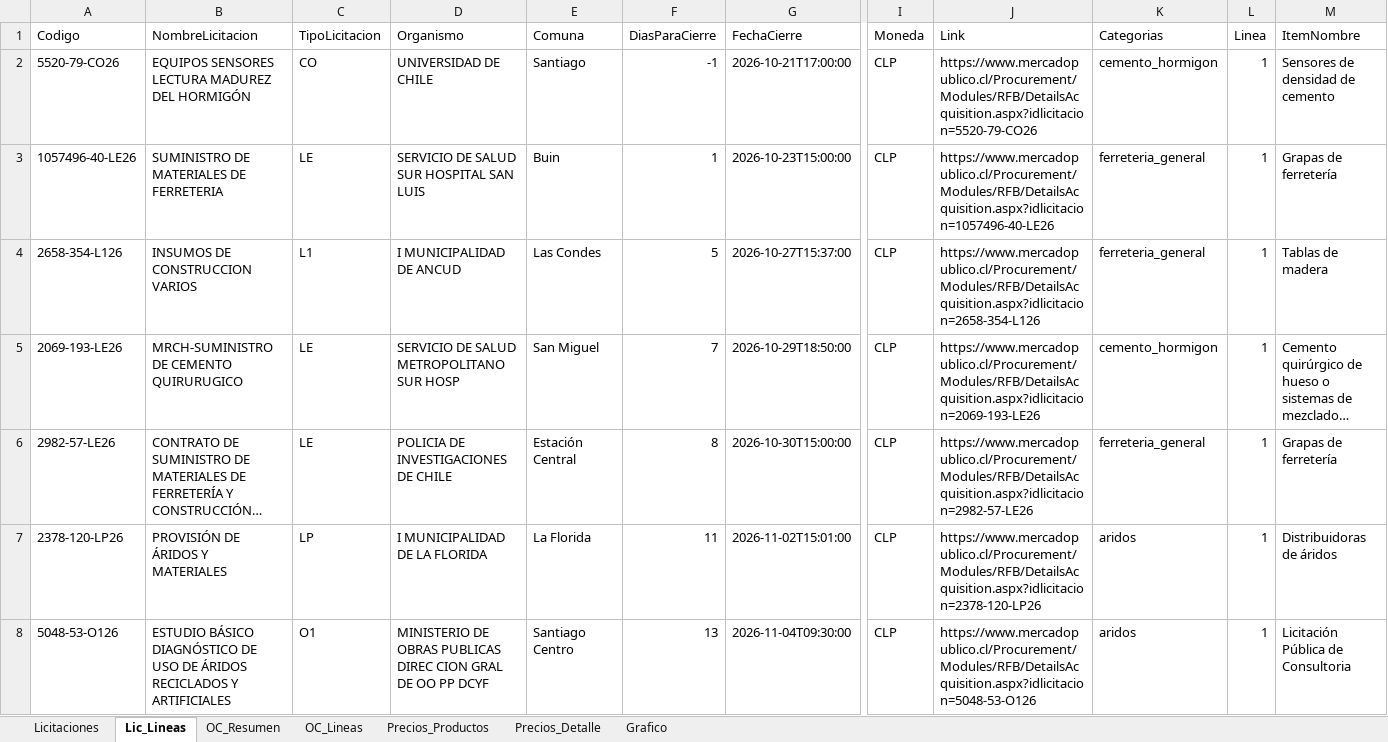
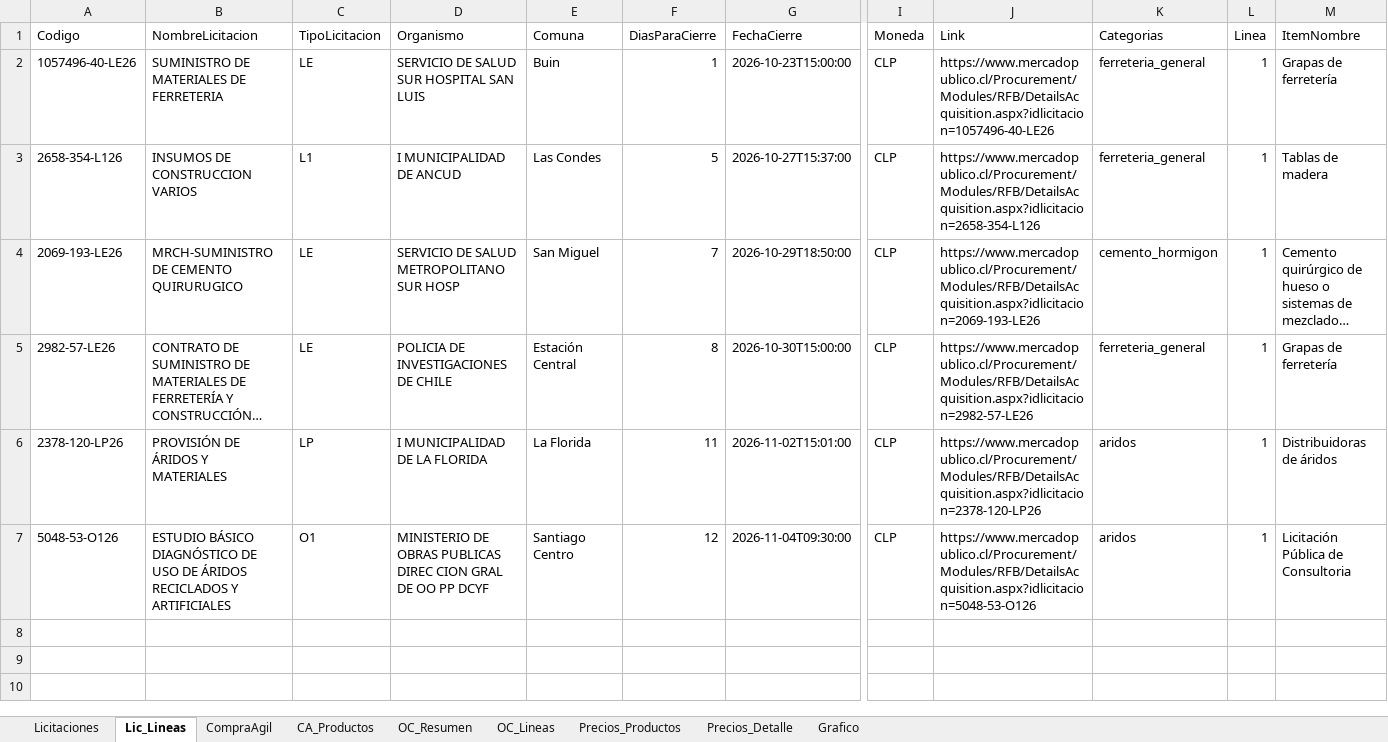
Before and after one commit to tchavarri/monitor-mercado-publico, an Excel workbook: docs/mercado_publico_construccion_RM.xlsx, sheet Lic_Lineas, drawn as a sheet; only a part is shown, gaps mark what is left out; long unchanged cells end in …; values as stored, in another font and other column widths than the file's, no borders; removed rows and columns are numbered as before the commit, all else as after; rows hold the shown columns only; the diff names each change by its address in the sheet, - before the commit and + after, or states it on an @@ line.

```diff
--- a/docs/mercado_publico_construccion_RM.xlsx (sheet Lic_Lineas)
+++ b/docs/mercado_publico_construccion_RM.xlsx (sheet Lic_Lineas)
+sheet tab: CompraAgil
+sheet tab: CA_Productos
-row 2: 5520-79-CO26 | EQUIPOS SENSORES LECTURA MADUREZ DEL HORMIGÓN | CO | UNIVERSIDAD DE CHILE | Santiago | -1 | 2026-10-21T17:00:00 | CLP | https://www.mercadopublico.cl/Procurement/Modules/RFB/DetailsAcquisition.aspx?idlicitacion=5520-79-CO26 | cemento_hormigon | 1 | Sensores de densidad de cemento
-F7 (DiasParaCierre): 13
+F7 (DiasParaCierre): 12
```
Also changed, not shown: sheet OC_Lineas, sheet Precios_Detalle, sheet OC_Resumen, sheet Precios_Productos, sheet Licitaciones, charts or pictures, 3 other files.
